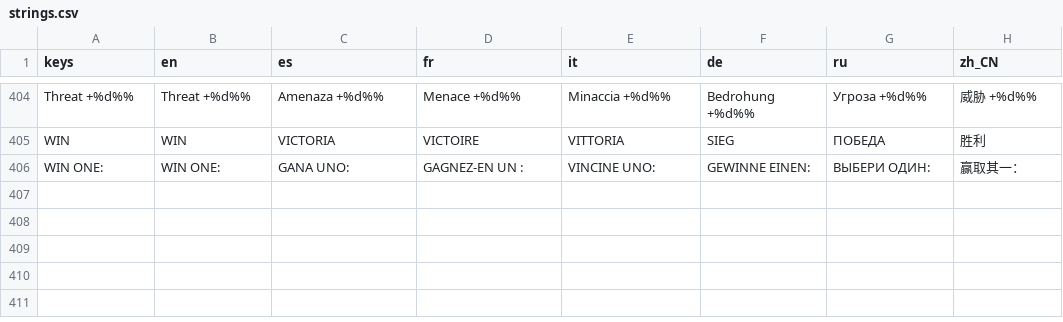
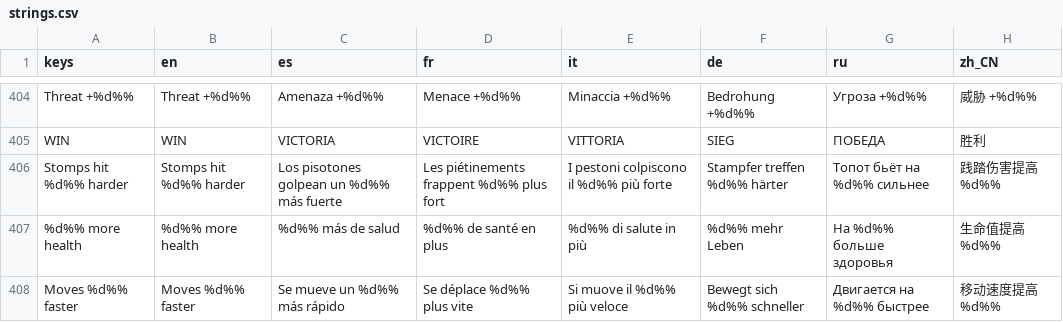
Before and after one commit to gabebartolo-spec/Kaiju-Incremental, a CSV file: data/i18n/strings.csv, drawn as a sheet; only a part is shown, gaps mark what is left out.

```diff
--- a/data/i18n/strings.csv
+++ b/data/i18n/strings.csv
@@ -421,2 +421,4 @@ Threat +%d%%,Threat +%d%%,Amenaza +%d%%,Menace +%d%%,Minaccia +%d%%,Bedrohung +%
 WIN,WIN,VICTORIA,VICTOIRE,VITTORIA,SIEG,ПОБЕДА,胜利
-WIN ONE:,WIN ONE:,GANA UNO:,GAGNEZ-EN UN :,VINCINE UNO:,GEWINNE EINEN:,ВЫБЕРИ ОДИН:,赢取其一：
+Stomps hit %d%% harder,Stomps hit %d%% harder,Los pisotones golpean un %d%% más fuerte,Les piétinements frappent %d%% plus fort,I pestoni colpiscono il %d%% più forte,Stampfer treffen %d%% härter,Топот бьёт на %d%% сильнее,践踏伤害提高 %d%%
+%d%% more health,%d%% more health,%d%% más de salud,%d%% de santé en plus,%d%% di salute in più,%d%% mehr Leben,На %d%% больше здоровья,生命值提高 %d%%
+Moves %d%% faster,Moves %d%% faster,Se mueve un %d%% más rápido,Se déplace %d%% plus vite,Si muove il %d%% più veloce,Bewegt sich %d%% schneller,Двигается на %d%% быстрее,移动速度提高 %d%%
```
Also changed, not shown: 9 other files.
